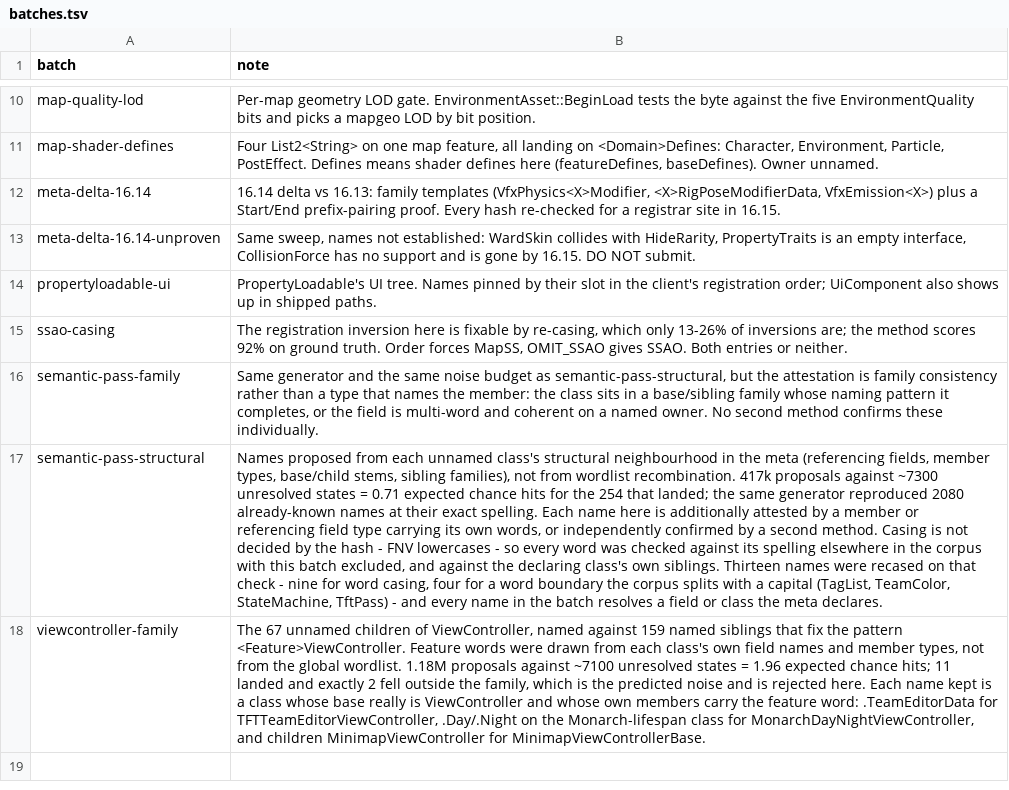
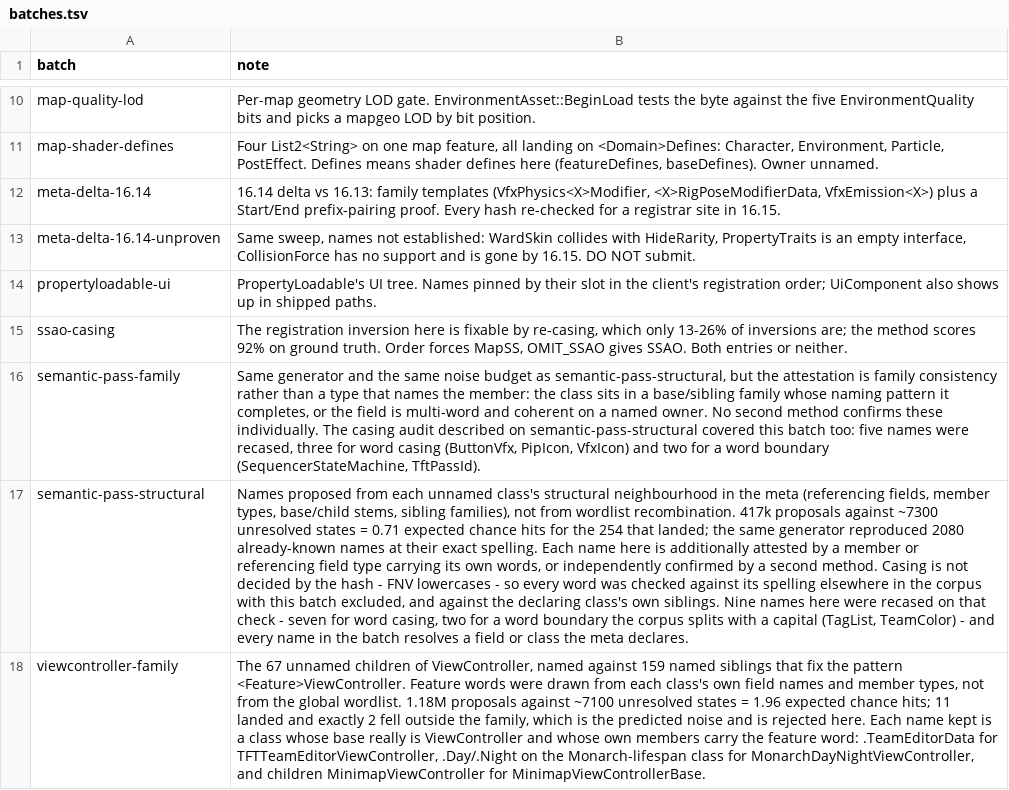
Before and after one commit to LeagueToolkit/lol-meta-classes, a TSV file: hashes/overrides/batches.tsv, drawn as a sheet; only a part is shown, gaps mark what is left out; the diff names each change by its address in the sheet, - before the commit and + after, or states it on an @@ line.

Commit message:
fix(hashes): recase TftPassID to TftPassId

```diff
--- a/hashes/overrides/batches.tsv
+++ b/hashes/overrides/batches.tsv
-B16 (note): …these individually.
+B16 (note): …these individually. The casing audit described on semantic-pass-structural covered this batch too: five names were recased, three for word casing (ButtonVfx, PipIcon, VfxIcon) and two for a word boundary (SequencerStateMachine, TftPassId).
-B17 (note): …own siblings. Thirteen names were recased on that check - nine for word casing, four for a word boundary the corpus splits with a capital (TagList, TeamColor, StateMachine, TftPass) - and…
+B17 (note): …own siblings. Nine names here were recased on that check - seven for word casing, two for a word boundary the corpus splits with a capital (TagList, TeamColor) - and…
```
Also changed, not shown: hashes/overrides/ledger.binfields.tsv, 2 other files.
